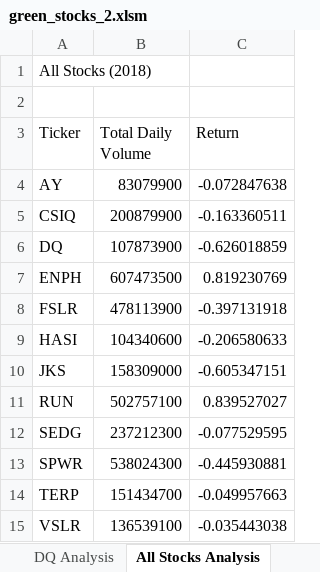
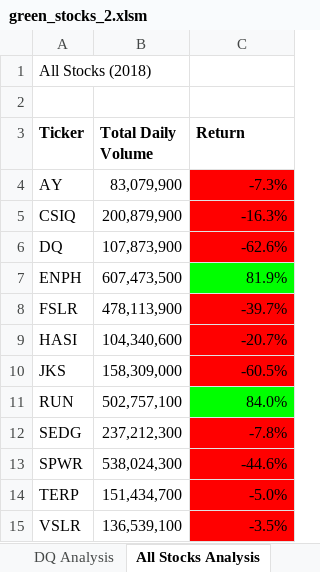
Before and after one commit to nadiezhdamhb/stock_analysis, an Excel workbook: green_stocks_2.xlsm, sheet All Stocks Analysis, drawn as a sheet; values as stored, in another font and other column widths than the file's, no borders; the diff names each change by its address in the sheet, - before the commit and + after, or states it on an @@ line.

Commit message:
updating excel file with Formatting, Font, and Conditionals

```diff
--- a/green_stocks_2.xlsm (sheet All Stocks Analysis)
+++ b/green_stocks_2.xlsm (sheet All Stocks Analysis)
-A3:C3 bold: off
+A3:C3 bold: on
-B4 (Total Daily Volume): 83079900
+B4 (Total Daily Volume): 83,079,900
-C4 (Return): -0.072847638
+C4 (Return): -7.3%
-C4:C6 fill: none
+C4:C6 fill: #FF0000
-B5 (Total Daily Volume): 200879900
+B5 (Total Daily Volume): 200,879,900
-C5 (Return): -0.163360511
+C5 (Return): -16.3%
-B6 (Total Daily Volume): 107873900
+B6 (Total Daily Volume): 107,873,900
-C6 (Return): -0.626018859
+C6 (Return): -62.6%
-B7 (Total Daily Volume): 607473500
+B7 (Total Daily Volume): 607,473,500
-C7 (Return): 0.819230769
+C7 (Return): 81.9%
-C7 fill: none
+C7 fill: #00FF00
-B8 (Total Daily Volume): 478113900
+B8 (Total Daily Volume): 478,113,900
-C8 (Return): -0.397131918
+C8 (Return): -39.7%
-C8:C10 fill: none
+C8:C10 fill: #FF0000
-B9 (Total Daily Volume): 104340600
+B9 (Total Daily Volume): 104,340,600
-C9 (Return): -0.206580633
+C9 (Return): -20.7%
-B10 (Total Daily Volume): 158309000
+B10 (Total Daily Volume): 158,309,000
-C10 (Return): -0.605347151
+C10 (Return): -60.5%
-B11 (Total Daily Volume): 502757100
+B11 (Total Daily Volume): 502,757,100
-C11 (Return): 0.839527027
+C11 (Return): 84.0%
-C11 fill: none
+C11 fill: #00FF00
-B12 (Total Daily Volume): 237212300
+B12 (Total Daily Volume): 237,212,300
-C12 (Return): -0.077529595
+C12 (Return): -7.8%
-C12:C15 fill: none
+C12:C15 fill: #FF0000
-B13 (Total Daily Volume): 538024300
+B13 (Total Daily Volume): 538,024,300
-C13 (Return): -0.445930881
+C13 (Return): -44.6%
-B14 (Total Daily Volume): 151434700
+B14 (Total Daily Volume): 151,434,700
-C14 (Return): -0.049957663
+C14 (Return): -5.0%
-B15 (Total Daily Volume): 136539100
+B15 (Total Daily Volume): 136,539,100
-C15 (Return): -0.035443038
+C15 (Return): -3.5%
```
Also changed, not shown: other sheet tabs.
